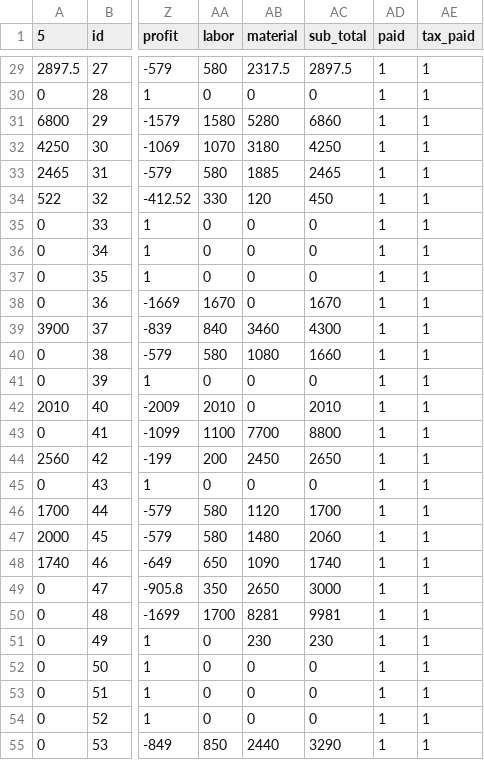
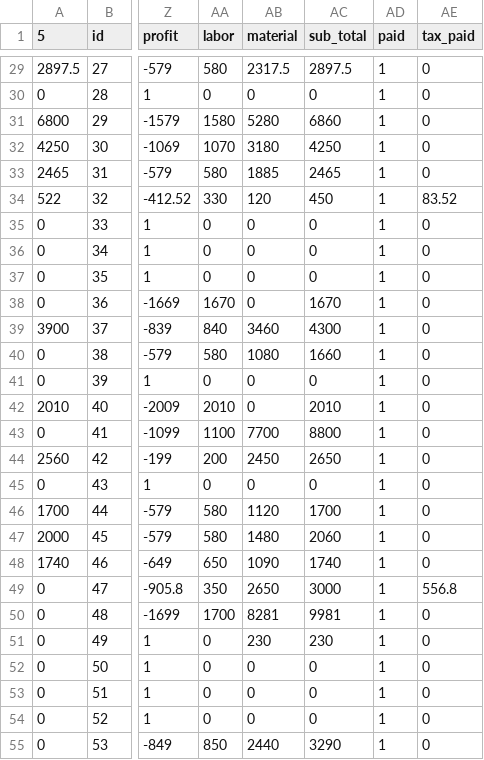
Before and after one commit to max-renjintao/erb-test, a CSV file: data/works.csv, drawn as a sheet; only a part is shown, gaps mark what is left out; the diff covers the shown part only; the diff names each change by its address in the sheet, - before the commit and + after, or states it on an @@ line.

```diff
--- a/data/works.csv
+++ b/data/works.csv
-AE29:AE33 (tax_paid): 1
+AE29:AE33 (tax_paid): 0
-AE34 (tax_paid): 1
+AE34 (tax_paid): 83.52
-AE35:AE48 (tax_paid): 1
+AE35:AE48 (tax_paid): 0
-AE49 (tax_paid): 1
+AE49 (tax_paid): 556.8
-AE50:AE55 (tax_paid): 1
+AE50:AE55 (tax_paid): 0
```
Also changed, not shown: 43 edited cells elsewhere in this file, 26 other files.
